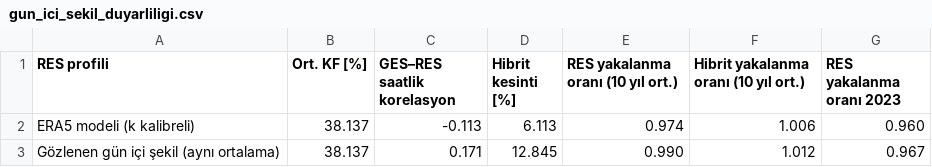
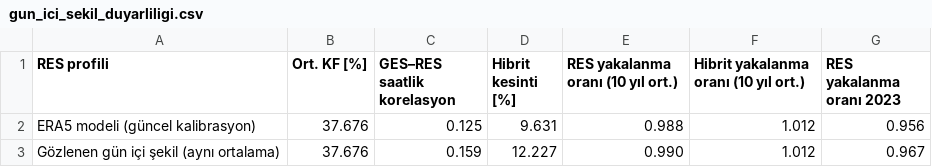
Before and after one commit to ahmethilmigrgl/hibrit-fizibilite, a CSV file: outputs/02_piyasa/gun_ici_sekil_duyarliligi.csv, drawn as a sheet.

```diff
--- a/outputs/02_piyasa/gun_ici_sekil_duyarliligi.csv
+++ b/outputs/02_piyasa/gun_ici_sekil_duyarliligi.csv
@@ -1,3 +1,3 @@
 RES profili,Ort. KF [%],GES–RES saatlik korelasyon,Hibrit kesinti [%],RES yakalanma oranı (10 yıl ort.),Hibrit yakalanma oranı (10 yıl ort.),RES yakalanma oranı 2023
-ERA5 modeli (k kalibreli),38.137,-0.113,6.113,0.974,1.006,0.960
-Gözlenen gün içi şekil (aynı ortalama),38.137,0.171,12.845,0.990,1.012,0.967
+ERA5 modeli (güncel kalibrasyon),37.676,0.125,9.631,0.988,1.012,0.956
+Gözlenen gün içi şekil (aynı ortalama),37.676,0.159,12.227,0.990,1.012,0.967
```
Also changed, not shown: outputs/01_uretim_modeli/p50_p90_ozet.csv, outputs/01_uretim_modeli/yillik_uretim.csv, 39 other files.
